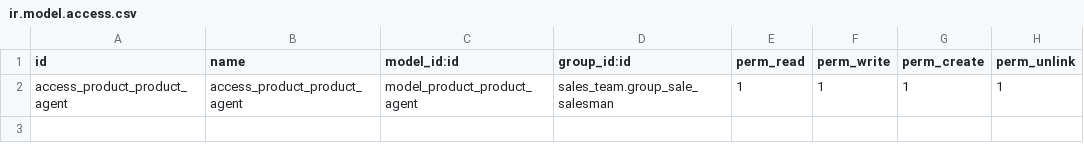
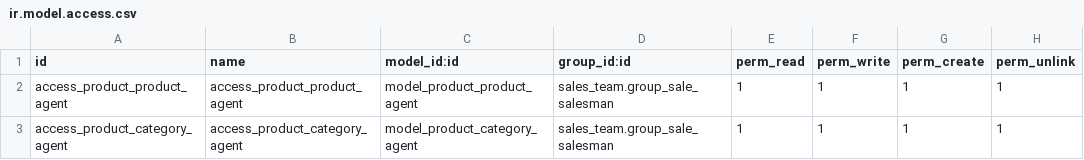
Before and after one commit to OCA/commission, a CSV file: sale_commission_product/security/ir.model.access.csv, drawn as a sheet; the diff names each change by its address in the sheet, - before the commit and + after, or states it on an @@ line.

Commit message:
first working product category commission management on sale order

```diff
--- a/sale_commission_product/security/ir.model.access.csv
+++ b/sale_commission_product/security/ir.model.access.csv
+row 3: access_product_category_agent | access_product_category_agent | model_product_category_agent | sales_team.group_sale_salesman | 1 | 1 | 1 | 1
```
Also changed, not shown: 3 other files.
